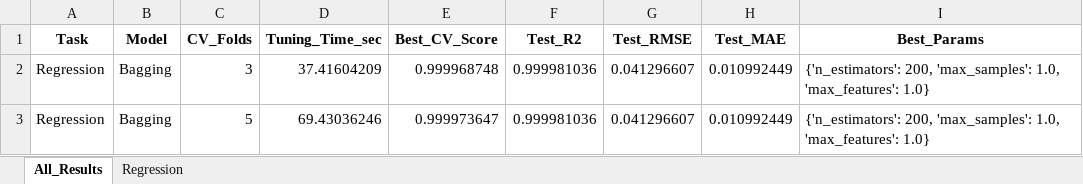
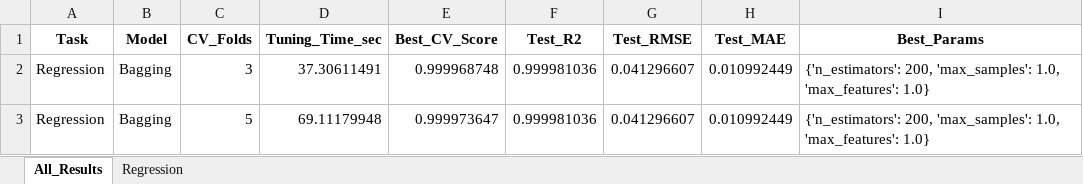
Before and after one commit to ayezza/ML_CV, an Excel workbook: output/reports/cv_experiment_Bagging_kmeans_regression.xlsx, sheet All_Results, drawn as a sheet; values as stored, in another font and other column widths than the file's, no borders; the diff names each change by its address in the sheet, - before the commit and + after, or states it on an @@ line.

```diff
--- a/output/reports/cv_experiment_Bagging_kmeans_regression.xlsx (sheet All_Results)
+++ b/output/reports/cv_experiment_Bagging_kmeans_regression.xlsx (sheet All_Results)
-D2 (Tuning_Time_sec): 37.41604209
+D2 (Tuning_Time_sec): 37.30611491
-D3 (Tuning_Time_sec): 69.43036246
+D3 (Tuning_Time_sec): 69.11179948
```
Also changed, not shown: sheet Regression, output/reports/cv_experiment_DecisionTree_kmeans_regression.xlsx, output/reports/cv_experiment_ElasticNet_kmeans_regression.xlsx, 6 other files.
